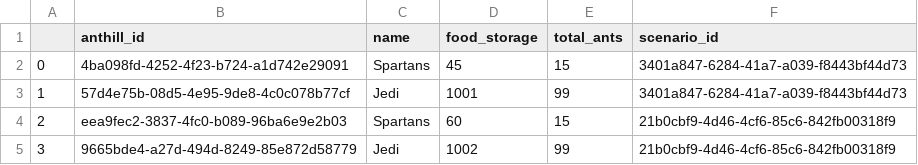
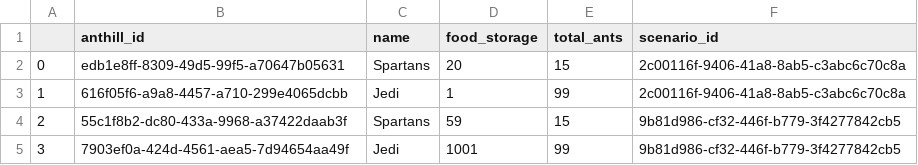
Before and after one commit to tiagodsilva/TAESB, a CSV file: dummy_data/anthills.csv, drawn as a sheet.

```diff
--- a/dummy_data/anthills.csv
+++ b/dummy_data/anthills.csv
@@ -1,5 +1,5 @@
 ,anthill_id,name,food_storage,total_ants,scenario_id
-0,4ba098fd-4252-4f23-b724-a1d742e29091,Spartans,45,15,3401a847-6284-41a7-a039-f8443bf44d73
-1,57d4e75b-08d5-4e95-9de8-4c0c078b77cf,Jedi,1001,99,3401a847-6284-41a7-a039-f8443bf44d73
-2,eea9fec2-3837-4fc0-b089-96ba6e9e2b03,Spartans,60,15,21b0cbf9-4d46-4cf6-85c6-842fb00318f9
-3,9665bde4-a27d-494d-8249-85e872d58779,Jedi,1002,99,21b0cbf9-4d46-4cf6-85c6-842fb00318f9
+0,edb1e8ff-8309-49d5-99f5-a70647b05631,Spartans,20,15,2c00116f-9406-41a8-8ab5-c3abc6c70c8a
+1,616f05f6-a9a8-4457-a710-299e4065dcbb,Jedi,1,99,2c00116f-9406-41a8-8ab5-c3abc6c70c8a
+2,55c1f8b2-dc80-433a-9968-a37422daab3f,Spartans,59,15,9b81d986-cf32-446f-b779-3f4277842cb5
+3,7903ef0a-424d-4561-aea5-7d94654aa49f,Jedi,1001,99,9b81d986-cf32-446f-b779-3f4277842cb5
```
Also changed, not shown: dummy_data/ants.csv, dummy_data/foods.csv, 3 other files.
